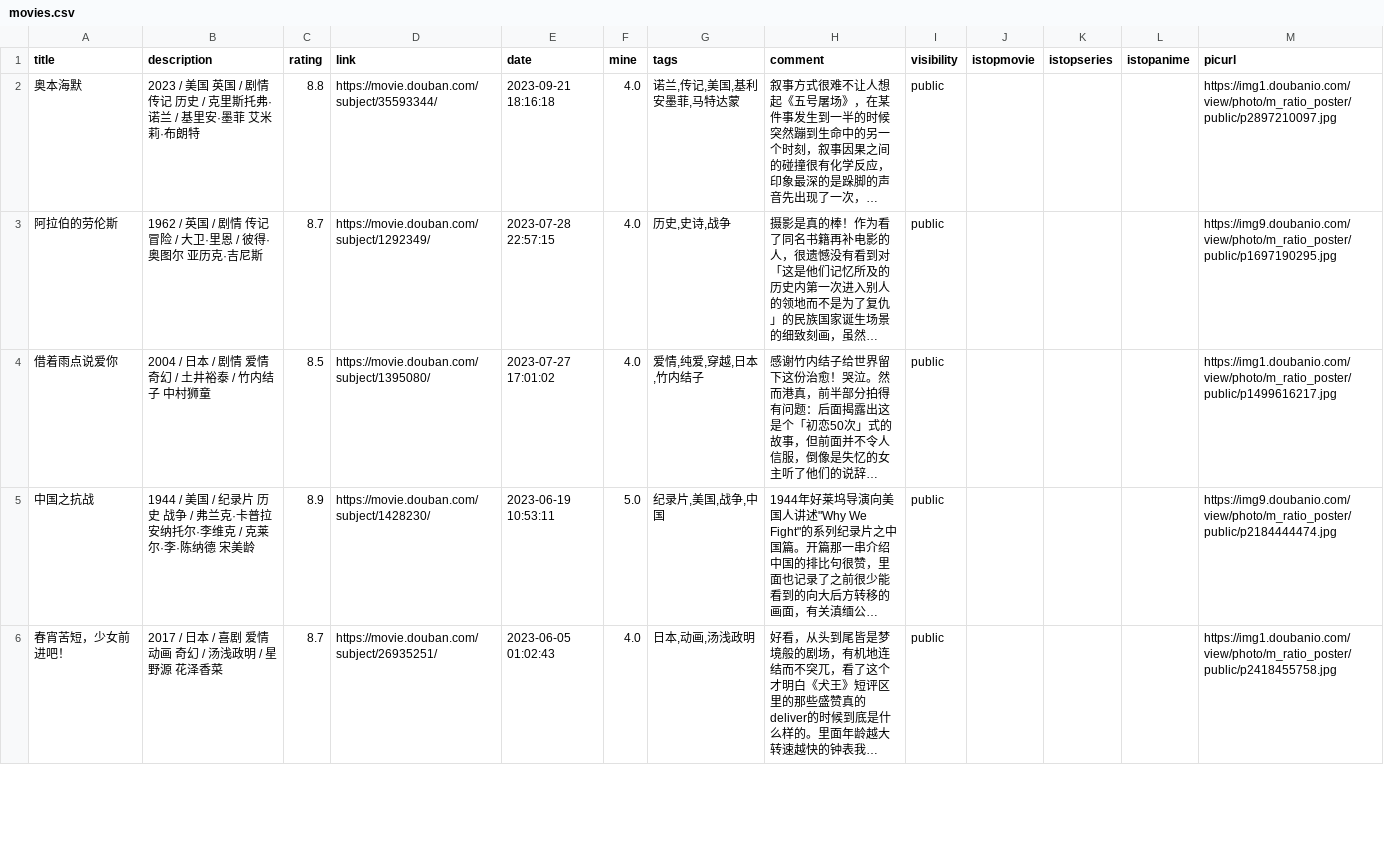
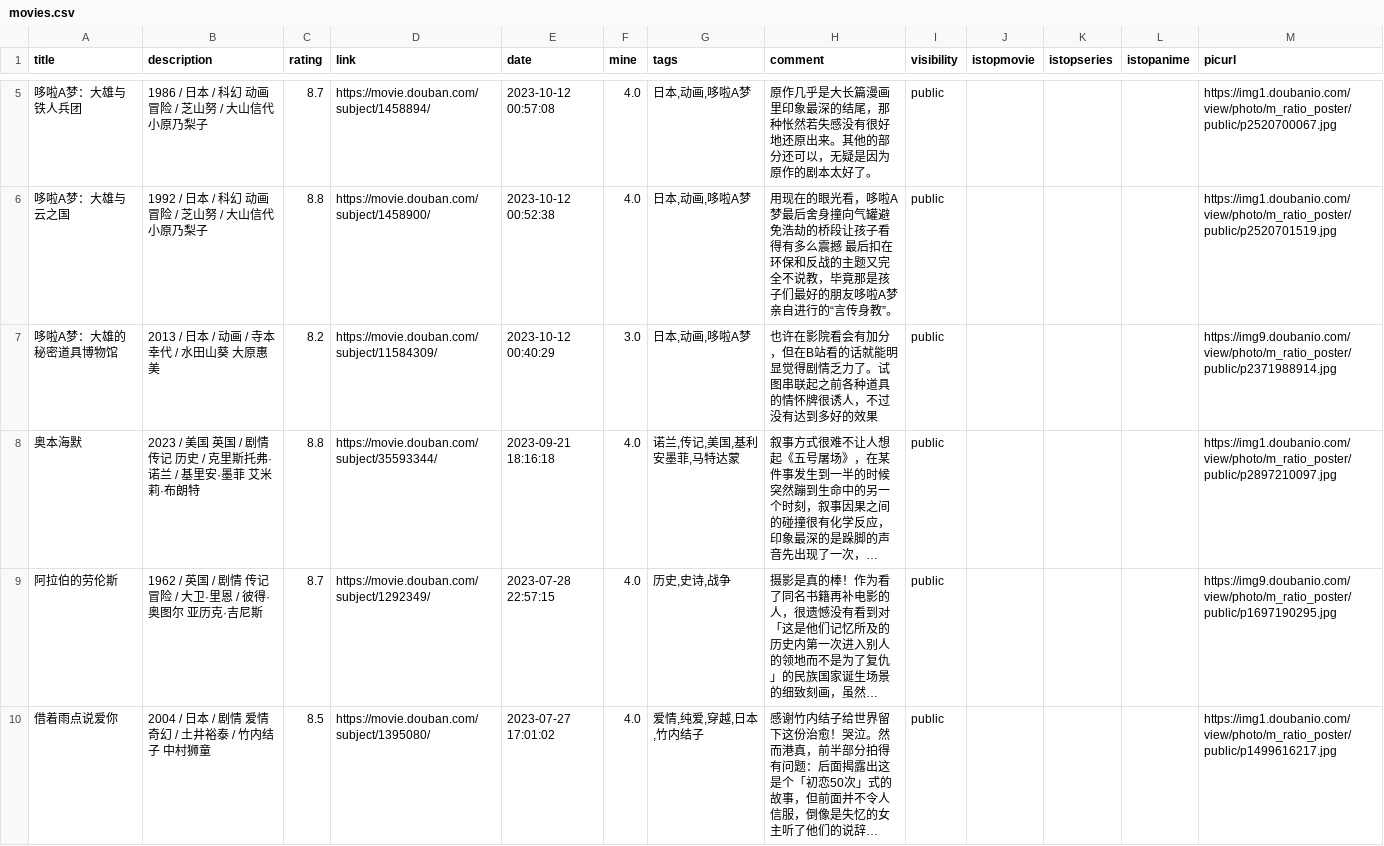
Before and after one commit to zshowing/zshowing.github.io, a CSV file: _data/movies.csv, drawn as a sheet; only a part is shown, gaps mark what is left out; the shorter side is filled out with more unchanged rows; long unchanged cells end in …; the diff covers the shown part only; the diff names each change by its address in the sheet, - before the commit and + after, or states it on an @@ line.

```diff
--- a/_data/movies.csv
+++ b/_data/movies.csv
+row 5: 哆啦A梦：大雄与铁人兵团 | 1986 / 日本 / 科幻 动画 冒险 / 芝山努 / 大山信代 小原乃梨子 | 8.7 | https://movie.douban.com/subject/1458894/ | 2023-10-12 00:57:08 | 4.0 | 日本,动画,哆啦A梦 | 原作几乎是大长篇漫画里印象最深的结尾，那种怅然若失感没有很好地还原出来。其他的部分还可以，无疑是因为原作的剧本太好了。 | public |  |  |  | https://img1.doubanio.com/view/photo/m_ratio_poster/public/p2520700067.jpg
+row 6: 哆啦A梦：大雄与云之国 | 1992 / 日本 / 科幻 动画 冒险 / 芝山努 / 大山信代 小原乃梨子 | 8.8 | https://movie.douban.com/subject/1458900/ | 2023-10-12 00:52:38 | 4.0 | 日本,动画,哆啦A梦 | 用现在的眼光看，哆啦A梦最后舍身撞向气罐避免浩劫的桥段让孩子看得有多么震撼 最后扣在环保和反战的主题又完全不说教，毕竟那是孩子们最好的朋友哆啦A梦亲自进行的“言传身教”。 | public |  |  |  | https://img1.doubanio.com/view/photo/m_ratio_poster/public/p2520701519.jpg
+row 7: 哆啦A梦：大雄的秘密道具博物馆 | 2013 / 日本 / 动画 / 寺本幸代 / 水田山葵 大原惠美 | 8.2 | https://movie.douban.com/subject/11584309/ | 2023-10-12 00:40:29 | 3.0 | 日本,动画,哆啦A梦 | 也许在影院看会有加分，但在B站看的话就能明显觉得剧情乏力了。试图串联起之前各种道具的情怀牌很诱人，不过没有达到多好的效果 | public |  |  |  | https://img9.doubanio.com/view/photo/m_ratio_poster/public/p2371988914.jpg
```
Also changed, not shown: 3 added rows elsewhere in this file, 2 other files.
